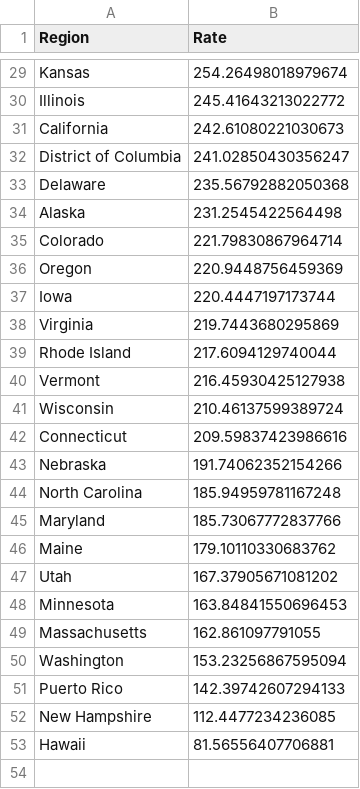
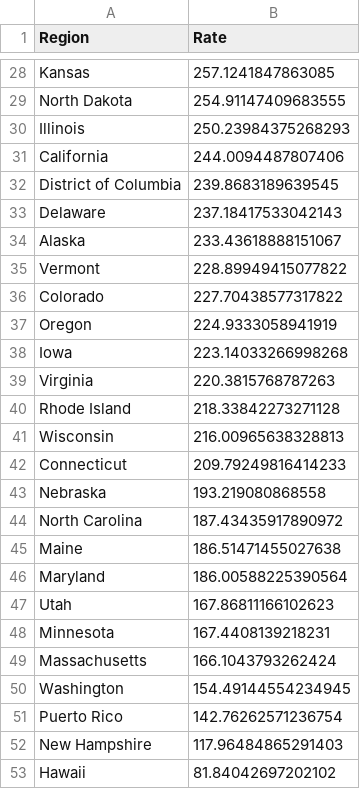
Before and after one commit to mcculley/mcculley.github.io, a CSV file: VisualizingObservedDeaths/ExcessDeathsCumulativePer100000.csv, drawn as a sheet; only a part is shown, gaps mark what is left out; removed rows and columns are numbered as before the commit, all else as after; the diff covers the shown part only; the diff names each change by its address in the sheet, - before the commit and + after, or states it on an @@ line.

```diff
--- a/VisualizingObservedDeaths/ExcessDeathsCumulativePer100000.csv
+++ b/VisualizingObservedDeaths/ExcessDeathsCumulativePer100000.csv
-B28 (Rate): 254.26498018979674
+B28 (Rate): 257.1241847863085
+row 29: North Dakota | 254.91147409683555
-B30 (Rate): 245.41643213022772
+B30 (Rate): 250.23984375268293
-B31 (Rate): 242.61080221030673
+B31 (Rate): 244.0094487807406
-B32 (Rate): 241.02850430356247
+B32 (Rate): 239.8683189639545
-B33 (Rate): 235.56792882050368
+B33 (Rate): 237.18417533042143
-B34 (Rate): 231.2545422564498
+B34 (Rate): 233.43618888151067
+row 35: Vermont | 228.89949415077822
-B36 (Rate): 221.79830867964714
+B36 (Rate): 227.70438577317822
-B37 (Rate): 220.9448756459369
+B37 (Rate): 224.9333058941919
-B38 (Rate): 220.4447197173744
+B38 (Rate): 223.14033266998268
-B39 (Rate): 219.7443680295869
+B39 (Rate): 220.3815768787263
-B40 (Rate): 217.6094129740044
+B40 (Rate): 218.33842273271128
-row 40: Vermont | 216.45930425127938
-B41 (Rate): 210.46137599389724
+B41 (Rate): 216.00965638328813
-B42 (Rate): 209.59837423986616
+B42 (Rate): 209.79249816414233
-B43 (Rate): 191.74062352154266
+B43 (Rate): 193.219080868558
-B44 (Rate): 185.94959781167248
+B44 (Rate): 187.43435917890972
-row 45: Maryland | 185.73067772837766
-B45 (Rate): 179.10110330683762
+B45 (Rate): 186.51471455027638
+row 46: Maryland | 186.00588225390564
-B47 (Rate): 167.37905671081202
+B47 (Rate): 167.86811166102623
-B48 (Rate): 163.84841550696453
+B48 (Rate): 167.4408139218231
-B49 (Rate): 162.861097791055
+B49 (Rate): 166.1043793262424
-B50 (Rate): 153.23256867595094
+B50 (Rate): 154.49144554234945
-B51 (Rate): 142.39742607294133
+B51 (Rate): 142.76262571236754
-B52 (Rate): 112.4477234236085
+B52 (Rate): 117.96484865291403
-B53 (Rate): 81.56556407706881
+B53 (Rate): 81.84042697202102
```
Also changed, not shown: 3 added rows, 4 removed rows and 23 edited cells elsewhere in this file, VisualizingObservedDeaths/DeathsPer100000-triples.csv, VisualizingObservedDeaths/DeathsPer100000.csv, 55 other files.
